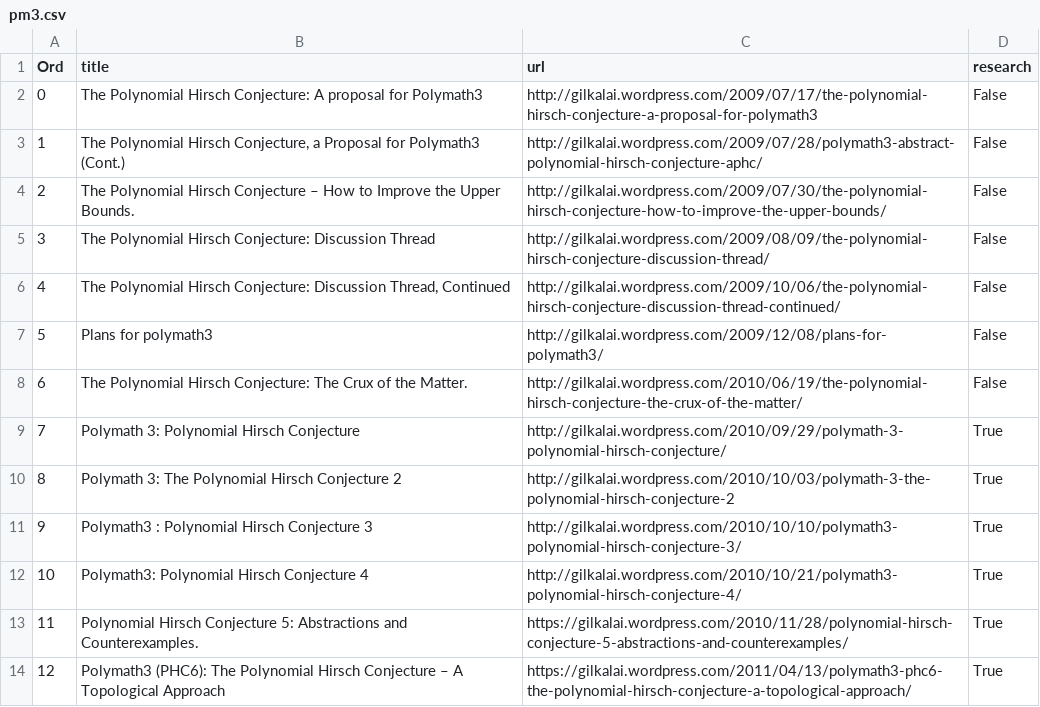
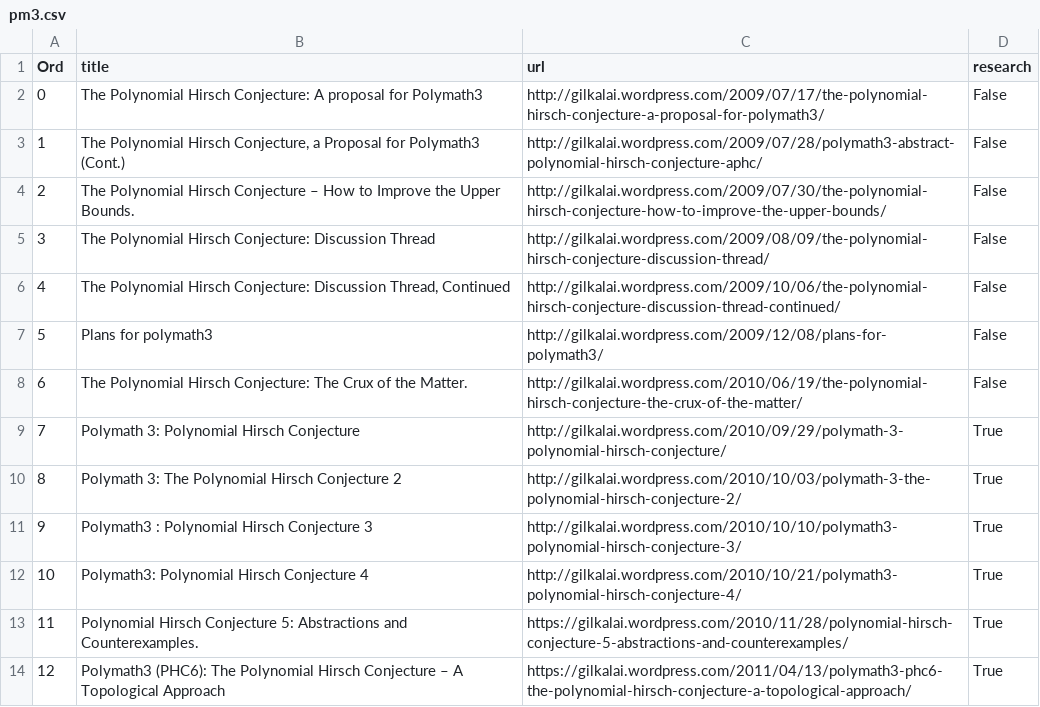
Before and after one commit to patrickallo/mathpracmod, a CSV file: DATA/pm3.csv, drawn as a sheet.

```diff
--- a/DATA/pm3.csv
+++ b/DATA/pm3.csv
@@ -1,3 +1,3 @@
 Ord,title,url,research
-0,The Polynomial Hirsch Conjecture: A proposal for Polymath3,http://gilkalai.wordpress.com/2009/07/17/the-polynomial-hirsch-conjecture-a-proposal-for-polymath3,False
+0,The Polynomial Hirsch Conjecture: A proposal for Polymath3,http://gilkalai.wordpress.com/2009/07/17/the-polynomial-hirsch-conjecture-a-proposal-for-polymath3/,False
 1,"The Polynomial Hirsch Conjecture, a Proposal for Polymath3 (Cont.)",http://gilkalai.wordpress.com/2009/07/28/polymath3-abstract-polynomial-hirsch-conjecture-aphc/,False
@@ -9,3 +9,3 @@ Ord,title,url,research
 7,Polymath 3: Polynomial Hirsch Conjecture,http://gilkalai.wordpress.com/2010/09/29/polymath-3-polynomial-hirsch-conjecture/,True
-8,Polymath 3: The Polynomial Hirsch Conjecture 2,http://gilkalai.wordpress.com/2010/10/03/polymath-3-the-polynomial-hirsch-conjecture-2,True
+8,Polymath 3: The Polynomial Hirsch Conjecture 2,http://gilkalai.wordpress.com/2010/10/03/polymath-3-the-polynomial-hirsch-conjecture-2/,True
 9,Polymath3 : Polynomial Hirsch Conjecture 3,http://gilkalai.wordpress.com/2010/10/10/polymath3-polynomial-hirsch-conjecture-3/,True
```
Also changed, not shown: 4 other files.
